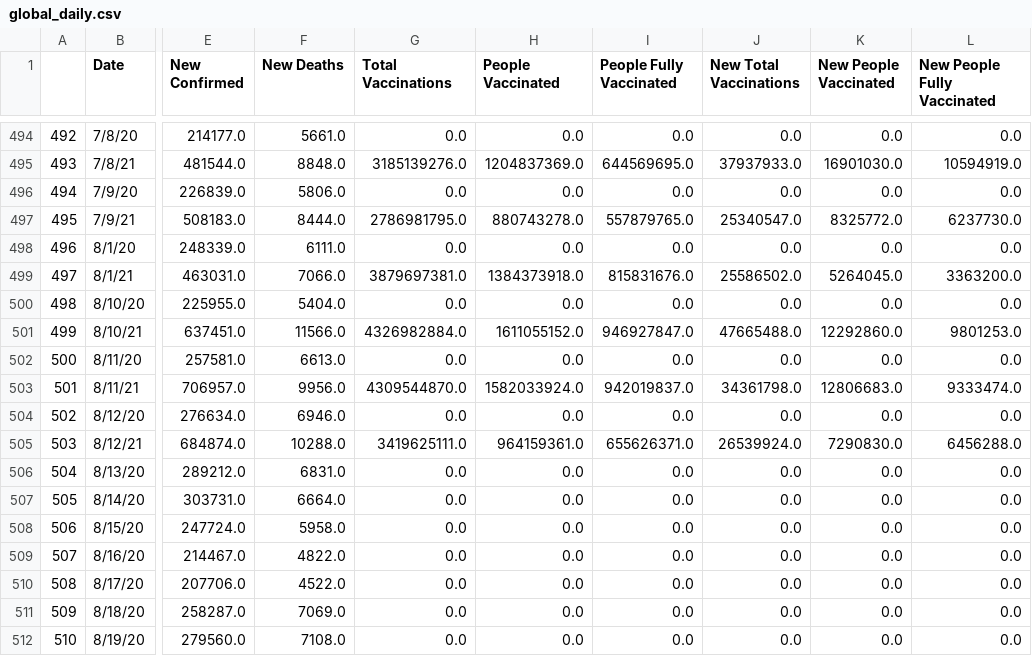
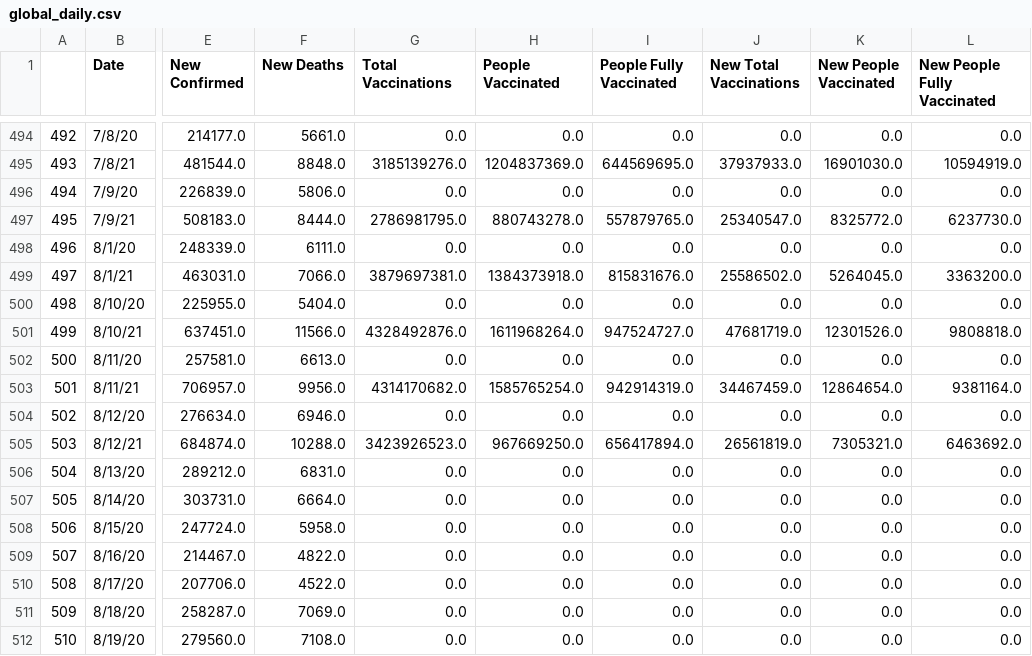
Before and after one commit to nu12/covid19-data, a CSV file: data/global_daily.csv, drawn as a sheet; only a part is shown, gaps mark what is left out; the diff names each change by its address in the sheet, - before the commit and + after, or states it on an @@ line.

Commit message:
Auto update

```diff
--- a/data/global_daily.csv
+++ b/data/global_daily.csv
-G501 (Total Vaccinations): 4326982884.0
+G501 (Total Vaccinations): 4328492876.0
-H501 (People Vaccinated): 1611055152.0
+H501 (People Vaccinated): 1611968264.0
-I501 (People Fully Vaccinated): 946927847.0
+I501 (People Fully Vaccinated): 947524727.0
-J501 (New Total Vaccinations): 47665488.0
+J501 (New Total Vaccinations): 47681719.0
-K501 (New People Vaccinated): 12292860.0
+K501 (New People Vaccinated): 12301526.0
-L501 (New People Fully Vaccinated): 9801253.0
+L501 (New People Fully Vaccinated): 9808818.0
-G503 (Total Vaccinations): 4309544870.0
+G503 (Total Vaccinations): 4314170682.0
-H503 (People Vaccinated): 1582033924.0
+H503 (People Vaccinated): 1585765254.0
-I503 (People Fully Vaccinated): 942019837.0
+I503 (People Fully Vaccinated): 942914319.0
-J503 (New Total Vaccinations): 34361798.0
+J503 (New Total Vaccinations): 34467459.0
-K503 (New People Vaccinated): 12806683.0
+K503 (New People Vaccinated): 12864654.0
-L503 (New People Fully Vaccinated): 9333474.0
+L503 (New People Fully Vaccinated): 9381164.0
-G505 (Total Vaccinations): 3419625111.0
+G505 (Total Vaccinations): 3423926523.0
-H505 (People Vaccinated): 964159361.0
+H505 (People Vaccinated): 967669250.0
-I505 (People Fully Vaccinated): 655626371.0
+I505 (People Fully Vaccinated): 656417894.0
-J505 (New Total Vaccinations): 26539924.0
+J505 (New Total Vaccinations): 26561819.0
-K505 (New People Vaccinated): 7290830.0
+K505 (New People Vaccinated): 7305321.0
-L505 (New People Fully Vaccinated): 6456288.0
+L505 (New People Fully Vaccinated): 6463692.0
```
